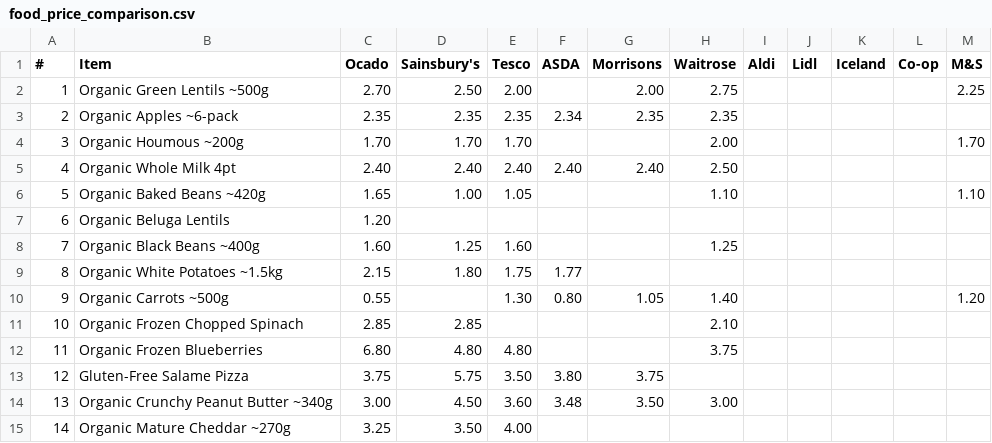
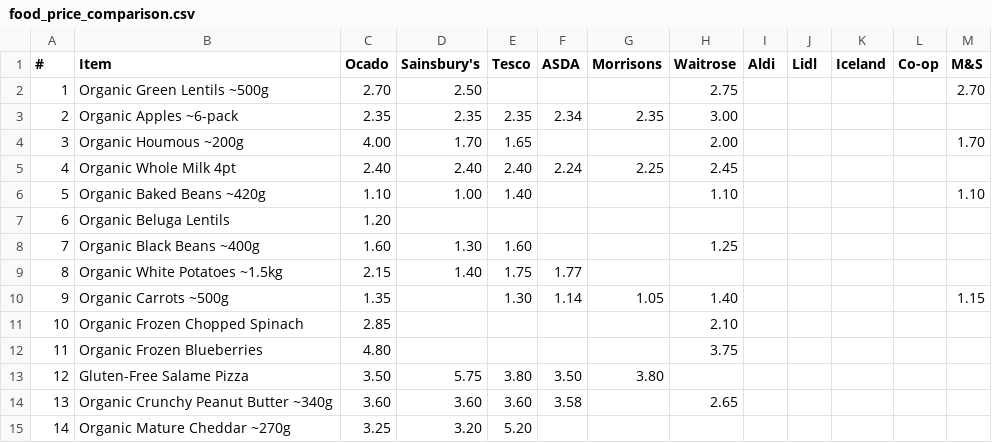
Before and after one commit to CrustyCode/food-finder, a CSV file: food_price_comparison.csv, drawn as a sheet.

```diff
--- a/food_price_comparison.csv
+++ b/food_price_comparison.csv
@@ -1,15 +1,15 @@
 #,Item,Ocado,Sainsbury's,Tesco,ASDA,Morrisons,Waitrose,Aldi,Lidl,Iceland,Co-op,M&S
-1,Organic Green Lentils ~500g,2.70,2.50,2.00,,2.00,2.75,,,,,2.25
-2,Organic Apples ~6-pack,2.35,2.35,2.35,2.34,2.35,2.35,,,,,
-3,Organic Houmous ~200g,1.70,1.70,1.70,,,2.00,,,,,1.70
-4,Organic Whole Milk 4pt,2.40,2.40,2.40,2.40,2.40,2.50,,,,,
-5,Organic Baked Beans ~420g,1.65,1.00,1.05,,,1.10,,,,,1.10
+1,Organic Green Lentils ~500g,2.70,2.50,,,,2.75,,,,,2.70
+2,Organic Apples ~6-pack,2.35,2.35,2.35,2.34,2.35,3.00,,,,,
+3,Organic Houmous ~200g,4.00,1.70,1.65,,,2.00,,,,,1.70
+4,Organic Whole Milk 4pt,2.40,2.40,2.40,2.24,2.25,2.45,,,,,
+5,Organic Baked Beans ~420g,1.10,1.00,1.40,,,1.10,,,,,1.10
 6,Organic Beluga Lentils,1.20,,,,,,,,,,
-7,Organic Black Beans ~400g,1.60,1.25,1.60,,,1.25,,,,,
-8,Organic White Potatoes ~1.5kg,2.15,1.80,1.75,1.77,,,,,,,
-9,Organic Carrots ~500g,0.55,,1.30,0.80,1.05,1.40,,,,,1.20
-10,Organic Frozen Chopped Spinach,2.85,2.85,,,,2.10,,,,,
-11,Organic Frozen Blueberries,6.80,4.80,4.80,,,3.75,,,,,
-12,Gluten-Free Salame Pizza,3.75,5.75,3.50,3.80,3.75,,,,,,
-13,Organic Crunchy Peanut Butter ~340g,3.00,4.50,3.60,3.48,3.50,3.00,,,,,
-14,Organic Mature Cheddar ~270g,3.25,3.50,4.00,,,,,,,,
+7,Organic Black Beans ~400g,1.60,1.30,1.60,,,1.25,,,,,
+8,Organic White Potatoes ~1.5kg,2.15,1.40,1.75,1.77,,,,,,,
+9,Organic Carrots ~500g,1.35,,1.30,1.14,1.05,1.40,,,,,1.15
+10,Organic Frozen Chopped Spinach,2.85,,,,,2.10,,,,,
+11,Organic Frozen Blueberries,4.80,,,,,3.75,,,,,
+12,Gluten-Free Salame Pizza,3.50,5.75,3.80,3.50,3.80,,,,,,
+13,Organic Crunchy Peanut Butter ~340g,3.60,3.60,3.60,3.58,,2.65,,,,,
+14,Organic Mature Cheddar ~270g,3.25,3.20,5.20,,,,,,,,
```
